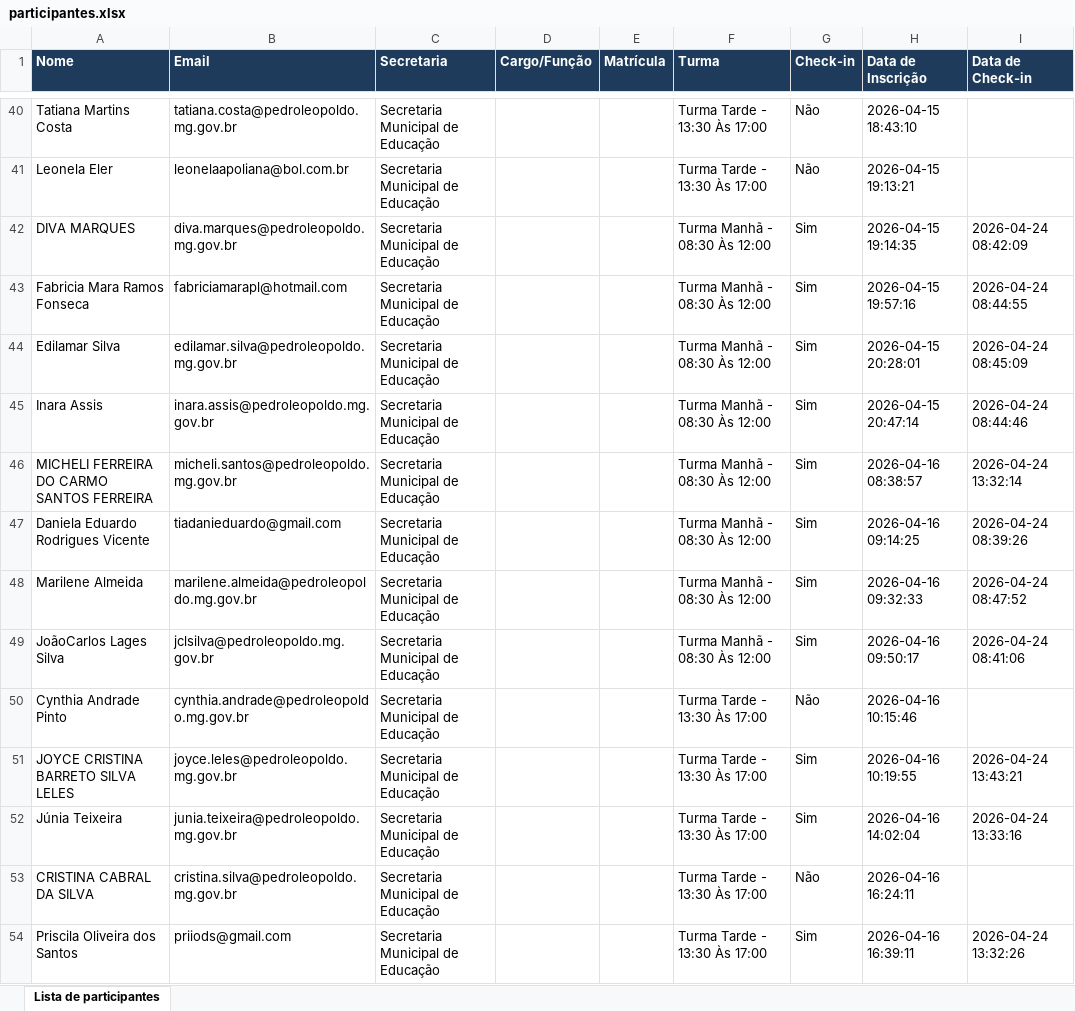
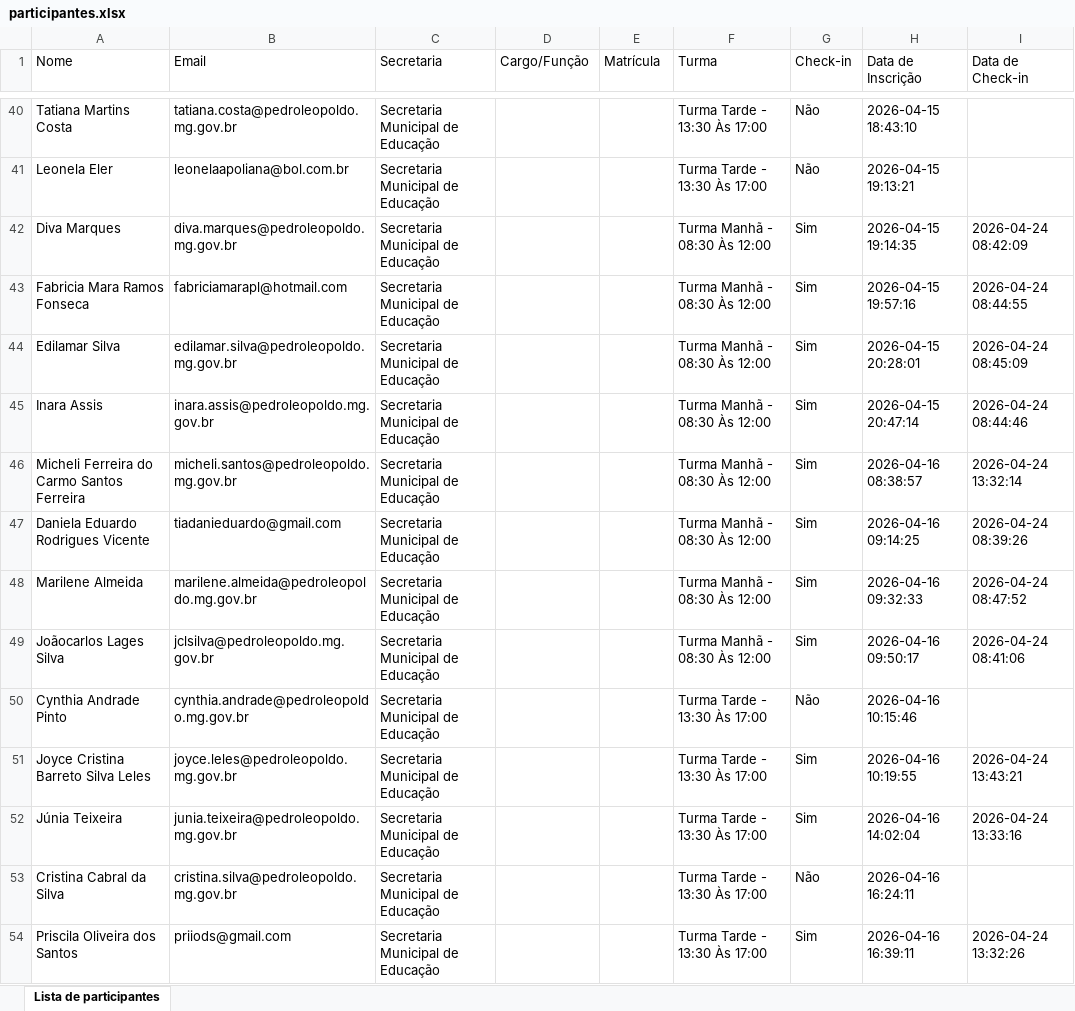
Before and after one commit to Prefeitura-de-Pedro-Leopoldo/Dashboard, an Excel workbook: assets/docs/relatorios/workshop-sei-2026-04/participantes.xlsx, sheet Lista de participantes, drawn as a sheet; only a part is shown, gaps mark what is left out; values as stored, in another font and other column widths than the file's, no borders; the diff covers the shown part only; the diff names each change by its address in the sheet, - before the commit and + after, or states it on an @@ line.

```diff
--- a/assets/docs/relatorios/workshop-sei-2026-04/participantes.xlsx (sheet Lista de participantes)
+++ b/assets/docs/relatorios/workshop-sei-2026-04/participantes.xlsx (sheet Lista de participantes)
@@ A1:I1 fill: #1F3B5C → none, bold: on → off, text colour: #FFFFFF → black @@
-A42 (Nome): DIVA MARQUES
+A42 (Nome): Diva Marques
-A46 (Nome): MICHELI FERREIRA DO CARMO SANTOS FERREIRA
+A46 (Nome): Micheli Ferreira do Carmo Santos Ferreira
-A49 (Nome): JoãoCarlos Lages Silva
+A49 (Nome): Joãocarlos Lages Silva
-A51 (Nome): JOYCE CRISTINA BARRETO SILVA LELES
+A51 (Nome): Joyce Cristina Barreto Silva Leles
-A53 (Nome): CRISTINA CABRAL DA SILVA
+A53 (Nome): Cristina Cabral da Silva
```
Also changed, not shown: 28 edited cells elsewhere in this sheet, assets/docs/relatorios/comunicacao-que-aproxima-2026-05/participantes.xlsx, 39 other files.
